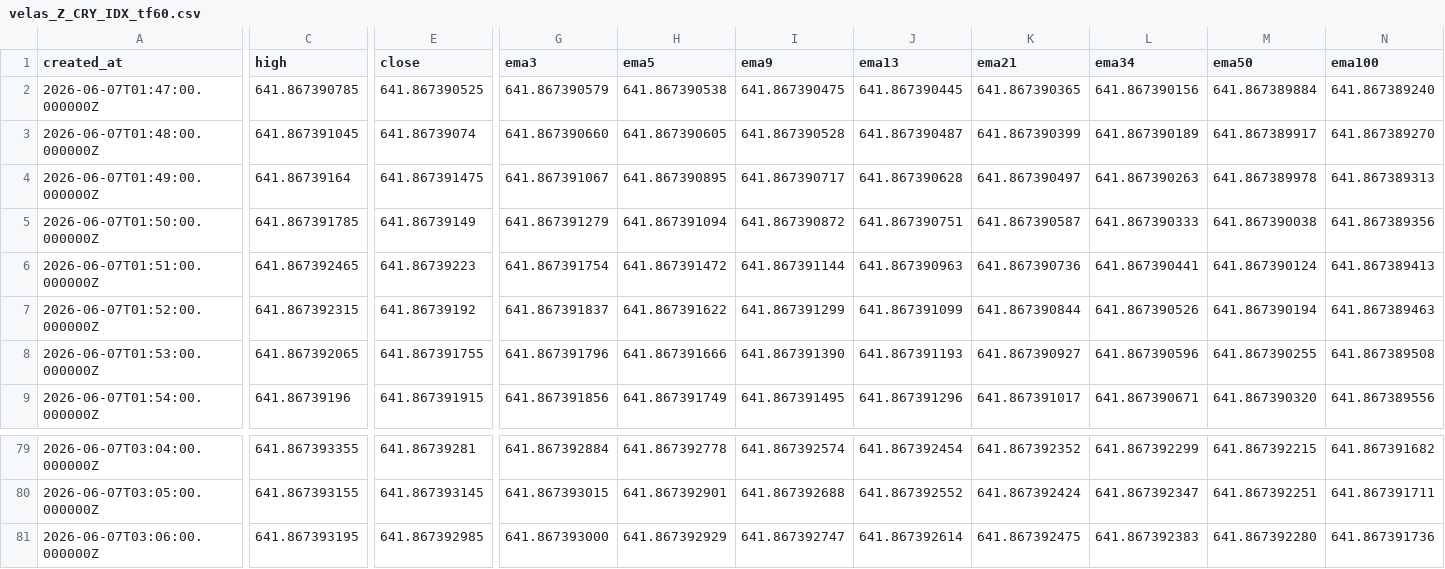
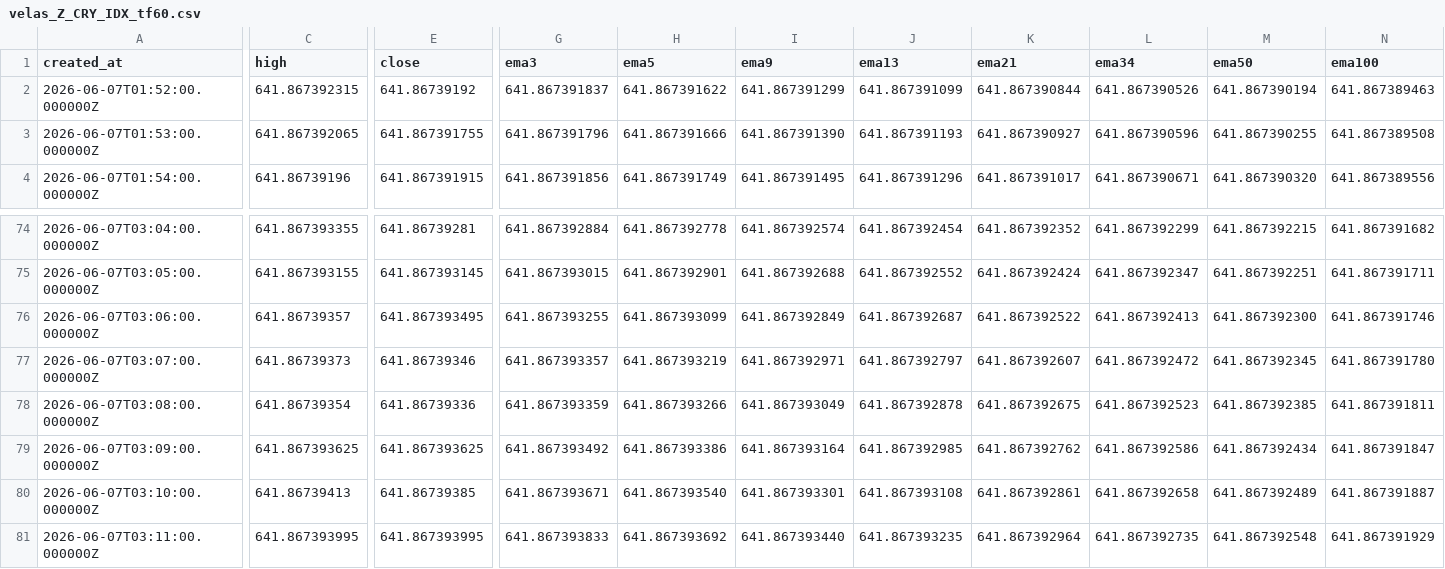
Before and after one commit to Rdelarosa33/proyecto1, a CSV file: velas_Z_CRY_IDX_tf60.csv, drawn as a sheet; only a part is shown, gaps mark what is left out; removed rows and columns are numbered as before the commit, all else as after; rows hold the shown columns only; the diff covers the shown part only; the diff names each change by its address in the sheet, - before the commit and + after, or states it on an @@ line.

```diff
--- a/velas_Z_CRY_IDX_tf60.csv
+++ b/velas_Z_CRY_IDX_tf60.csv
-row 2: 2026-06-07T01:47:00.000000Z | 641.867390785 | 641.867390525 | 641.867390579 | 641.867390538 | 641.867390475 | 641.867390445 | 641.867390365 | 641.867390156 | 641.867389884 | 641.867389240
-row 3: 2026-06-07T01:48:00.000000Z | 641.867391045 | 641.86739074 | 641.867390660 | 641.867390605 | 641.867390528 | 641.867390487 | 641.867390399 | 641.867390189 | 641.867389917 | 641.867389270
-row 4: 2026-06-07T01:49:00.000000Z | 641.86739164 | 641.867391475 | 641.867391067 | 641.867390895 | 641.867390717 | 641.867390628 | 641.867390497 | 641.867390263 | 641.867389978 | 641.867389313
-row 5: 2026-06-07T01:50:00.000000Z | 641.867391785 | 641.86739149 | 641.867391279 | 641.867391094 | 641.867390872 | 641.867390751 | 641.867390587 | 641.867390333 | 641.867390038 | 641.867389356
-row 6: 2026-06-07T01:51:00.000000Z | 641.867392465 | 641.86739223 | 641.867391754 | 641.867391472 | 641.867391144 | 641.867390963 | 641.867390736 | 641.867390441 | 641.867390124 | 641.867389413
-C76 (high): 641.867393195
+C76 (high): 641.86739357
-E76 (close): 641.867392985
+E76 (close): 641.867393495
-G76 (ema3): 641.867393000
+G76 (ema3): 641.867393255
-H76 (ema5): 641.867392929
+H76 (ema5): 641.867393099
-I76 (ema9): 641.867392747
+I76 (ema9): 641.867392849
-J76 (ema13): 641.867392614
+J76 (ema13): 641.867392687
-K76 (ema21): 641.867392475
+K76 (ema21): 641.867392522
-L76 (ema34): 641.867392383
+L76 (ema34): 641.867392413
-M76 (ema50): 641.867392280
+M76 (ema50): 641.867392300
-N76 (ema100): 641.867391736
+N76 (ema100): 641.867391746
+row 77: 2026-06-07T03:07:00.000000Z | 641.86739373 | 641.86739346 | 641.867393357 | 641.867393219 | 641.867392971 | 641.867392797 | 641.867392607 | 641.867392472 | 641.867392345 | 641.867391780
+row 78: 2026-06-07T03:08:00.000000Z | 641.86739354 | 641.86739336 | 641.867393359 | 641.867393266 | 641.867393049 | 641.867392878 | 641.867392675 | 641.867392523 | 641.867392385 | 641.867391811
+row 79: 2026-06-07T03:09:00.000000Z | 641.867393625 | 641.867393625 | 641.867393492 | 641.867393386 | 641.867393164 | 641.867392985 | 641.867392762 | 641.867392586 | 641.867392434 | 641.867391847
+row 80: 2026-06-07T03:10:00.000000Z | 641.86739413 | 641.86739385 | 641.867393671 | 641.867393540 | 641.867393301 | 641.867393108 | 641.867392861 | 641.867392658 | 641.867392489 | 641.867391887
+row 81: 2026-06-07T03:11:00.000000Z | 641.867393995 | 641.867393995 | 641.867393833 | 641.867393692 | 641.867393440 | 641.867393235 | 641.867392964 | 641.867392735 | 641.867392548 | 641.867391929
```
Also changed, not shown: 1 edited cell elsewhere in this file, 1 other file.
